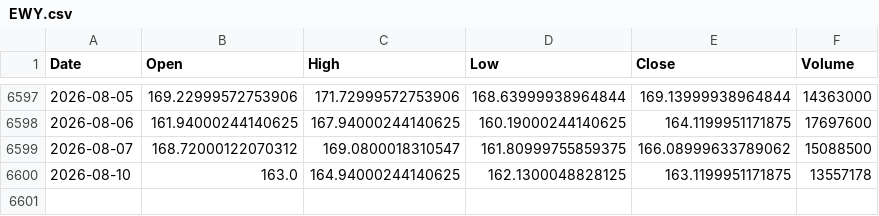
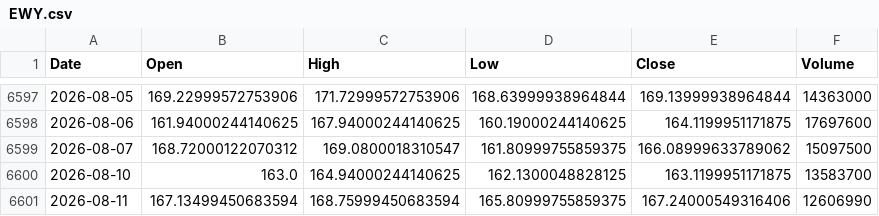
Before and after one commit to kittycapital/etf_fund_flow, a CSV file: data/prices/EWY.csv, drawn as a sheet; only a part is shown, gaps mark what is left out.

```diff
--- a/data/prices/EWY.csv
+++ b/data/prices/EWY.csv
@@ -6598,3 +6598,4 @@ Date,Open,High,Low,Close,Volume
 2026-08-06,161.94000244140625,167.94000244140625,160.19000244140625,164.1199951171875,17697600
-2026-08-07,168.72000122070312,169.0800018310547,161.80999755859375,166.08999633789062,15088500
-2026-08-10,163.0,164.94000244140625,162.1300048828125,163.1199951171875,13557178
+2026-08-07,168.72000122070312,169.0800018310547,161.80999755859375,166.08999633789062,15097500
+2026-08-10,163.0,164.94000244140625,162.1300048828125,163.1199951171875,13583700
+2026-08-11,167.13499450683594,168.75999450683594,165.80999755859375,167.24000549316406,12606990
```
Also changed, not shown: data/prices/FXI.csv, data/prices/LQD.csv, 47 other files.
